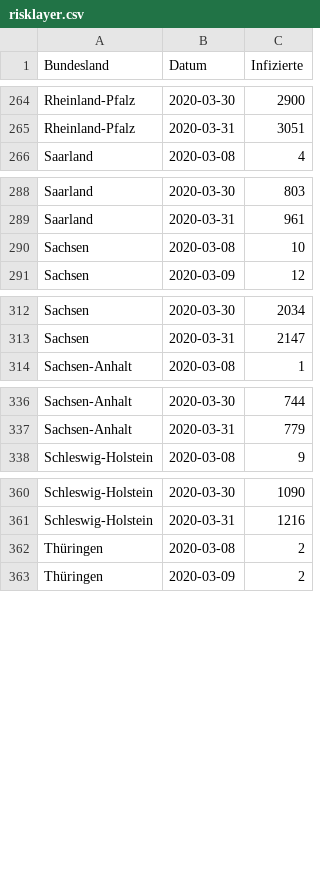
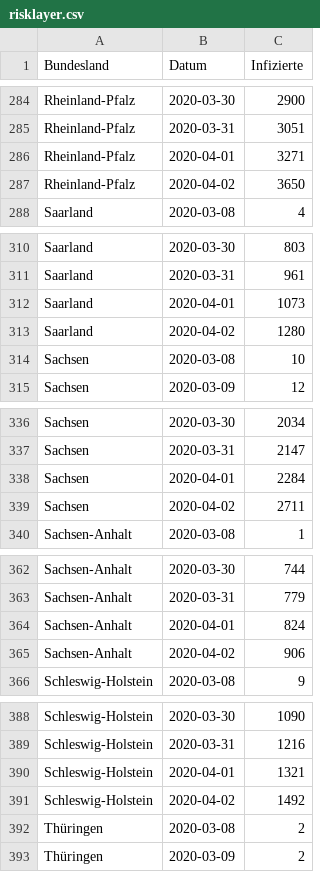
Before and after one commit to ek-g/shiny-server, a CSV file: covid19de/data/risklayer.csv, drawn as a sheet; only a part is shown, gaps mark what is left out; the diff covers the shown part only.

```diff
--- a/covid19de/data/risklayer.csv
+++ b/covid19de/data/risklayer.csv
@@ -265,2 +285,4 @@ Rheinland-Pfalz,2020-03-30,2900
 Rheinland-Pfalz,2020-03-31,3051
+Rheinland-Pfalz,2020-04-01,3271
+Rheinland-Pfalz,2020-04-02,3650
 Saarland,2020-03-08,4
@@ -289,2 +311,4 @@ Saarland,2020-03-30,803
 Saarland,2020-03-31,961
+Saarland,2020-04-01,1073
+Saarland,2020-04-02,1280
 Sachsen,2020-03-08,10
@@ -313,2 +337,4 @@ Sachsen,2020-03-30,2034
 Sachsen,2020-03-31,2147
+Sachsen,2020-04-01,2284
+Sachsen,2020-04-02,2711
 Sachsen-Anhalt,2020-03-08,1
@@ -337,2 +363,4 @@ Sachsen-Anhalt,2020-03-30,744
 Sachsen-Anhalt,2020-03-31,779
+Sachsen-Anhalt,2020-04-01,824
+Sachsen-Anhalt,2020-04-02,906
 Schleswig-Holstein,2020-03-08,9
@@ -361,2 +389,4 @@ Schleswig-Holstein,2020-03-30,1090
 Schleswig-Holstein,2020-03-31,1216
+Schleswig-Holstein,2020-04-01,1321
+Schleswig-Holstein,2020-04-02,1492
 Thüringen,2020-03-08,2
```
Also changed, not shown: 22 added rows elsewhere in this file, 1 other file.
